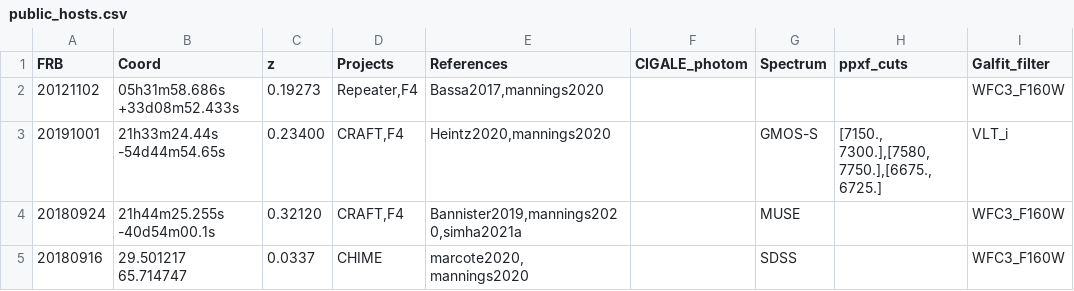
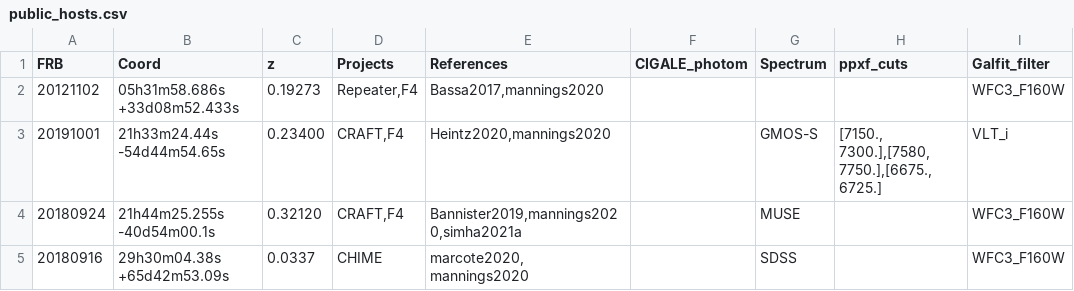
Before and after one commit to FRBs/FRB, a CSV file: frb/data/Galaxies/public_hosts.csv, drawn as a sheet.

Commit message:
going back to hhmmss

```diff
--- a/frb/data/Galaxies/public_hosts.csv
+++ b/frb/data/Galaxies/public_hosts.csv
@@ -4,2 +4,2 @@ FRB,Coord,z,Projects,References,CIGALE_photom,Spectrum,ppxf_cuts,Galfit_filter
 20180924,21h44m25.255s -40d54m00.1s,0.32120,"CRAFT,F4","Bannister2019,mannings2020,simha2021a",,MUSE,,WFC3_F160W
-20180916,29.501217  65.714747,0.0337,CHIME,"marcote2020, mannings2020",,SDSS,,WFC3_F160W
+20180916,29h30m04.38s  +65d42m53.09s,0.0337,CHIME,"marcote2020, mannings2020",,SDSS,,WFC3_F160W
```
